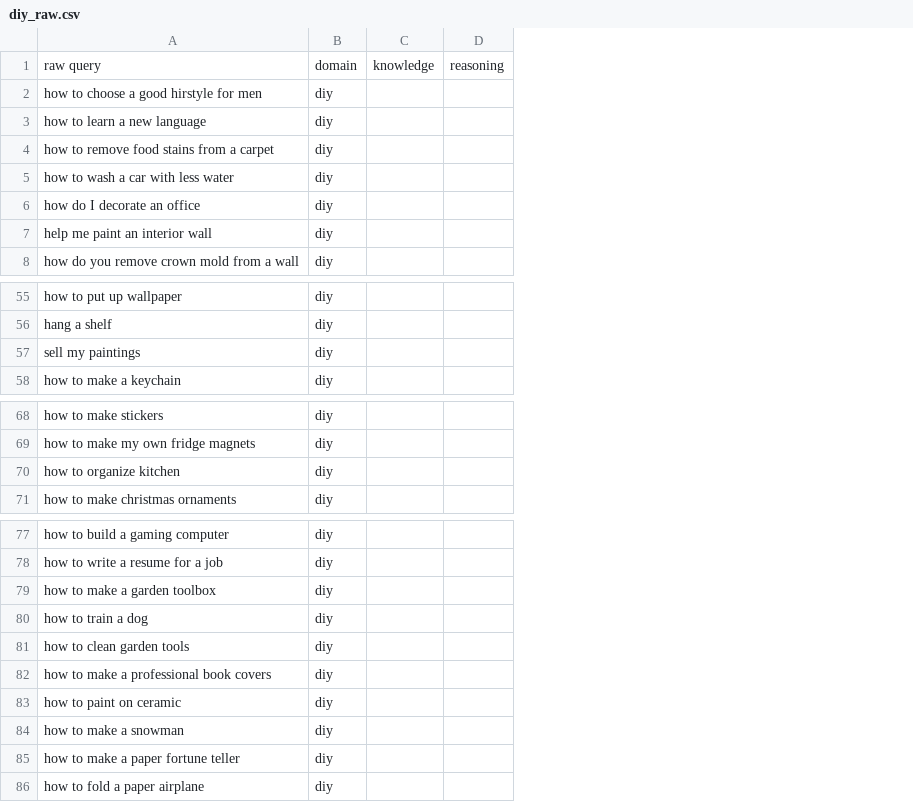
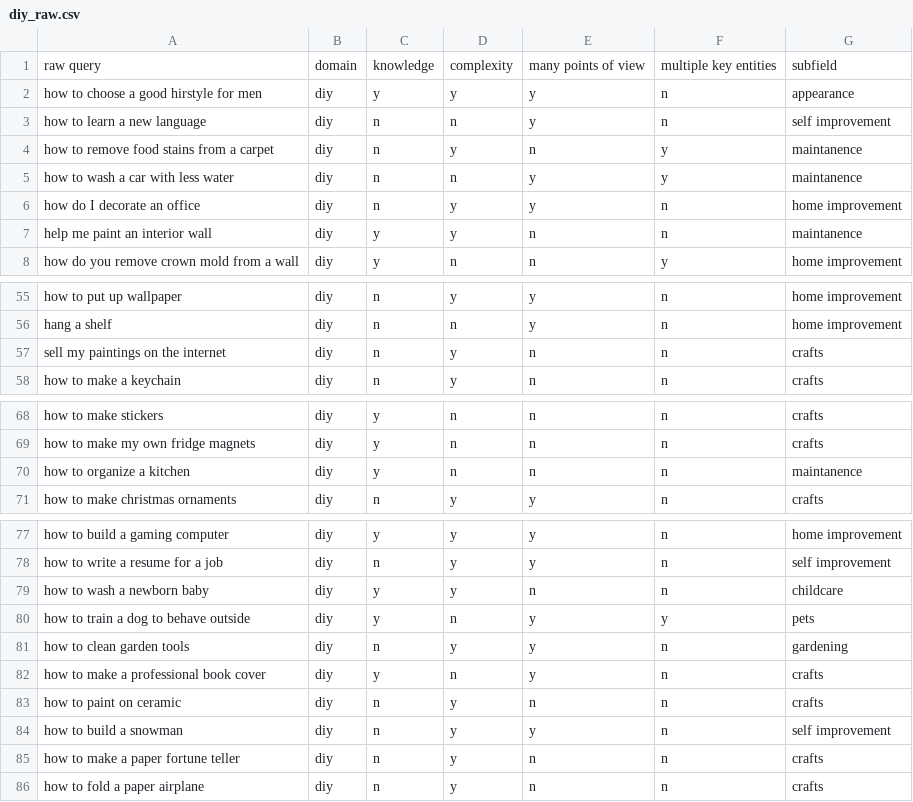
Before and after one commit to PhilipZubel/task-search-quality, a CSV file: queries/diy_raw.csv, drawn as a sheet; only a part is shown, gaps mark what is left out; removed rows and columns are numbered as before the commit, all else as after; the diff names each change by its address in the sheet, - before the commit and + after, or states it on an @@ line.

```diff
--- a/queries/diy_raw.csv
+++ b/queries/diy_raw.csv
-column C, row 1: knowledge
-column D, row 1: reasoning
+column C, rows 1-8: knowledge | y | n | n | n | n | y | y; rows 55-58: all n; rows 68-71: y | y | y | n; rows 77-86: y | n | y | y | n | y | n | n | n | n
+column D, rows 1-8: complexity | y | n | y | n | y | y | n; rows 55-58: y | n | y | y; rows 68-71: n | n | n | y; rows 77-86: y | y | y | n | y | n | y | y | y | y
+column E, rows 1-8: many points of view | y | y | n | y | y | n | n; rows 55-58: y | y | n | n; rows 68-71: n | n | n | y; rows 77-86: y | y | n | y | y | y | n | y | n | n
+column F, rows 1-8: multiple key entities | n | n | y | y | n | n | y; rows 55-58: all n; rows 68-71: all n; rows 77-86: n | n | n | y | n | n | n | n | n | n
+column G, rows 1-8: subfield | appearance | self improvement | maintanence | maintanence | home improvement | maintanence | home improvement; rows 55-58: home improvement | home improvement | crafts | crafts; rows 68-71: crafts | crafts | maintanence | crafts; rows 77-86: home improvement | self improvement | childcare | pets | gardening | crafts | crafts | self improvement | crafts | crafts
-A57: sell my paintings
+A57: sell my paintings on the internet
-A70: how to organize kitchen
+A70: how to organize a kitchen
-A79: how to make a garden toolbox
+A79: how to wash a newborn baby
-A80: how to train a dog
+A80: how to train a dog to behave outside
-A82: how to make a professional book covers
+A82: how to make a professional book cover
-A84: how to make a snowman
+A84: how to build a snowman
```
Also changed, not shown: 1 other file.
